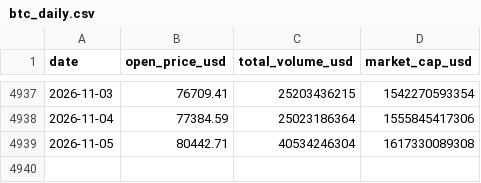
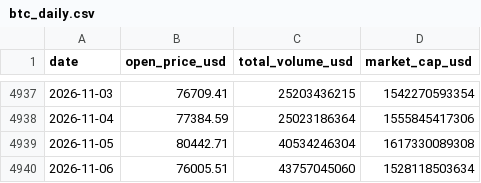
Before and after one commit to jaegunjung/finance, a CSV file: crypto/data/btc_daily.csv, drawn as a sheet; only a part is shown, gaps mark what is left out.

```diff
--- a/crypto/data/btc_daily.csv
+++ b/crypto/data/btc_daily.csv
@@ -4939 +4939,2 @@ date,open_price_usd,total_volume_usd,market_cap_usd
 2026-11-05,80442.71,40534246304,1617330089308
+2026-11-06,76005.51,43757045060,1528118503634
```
